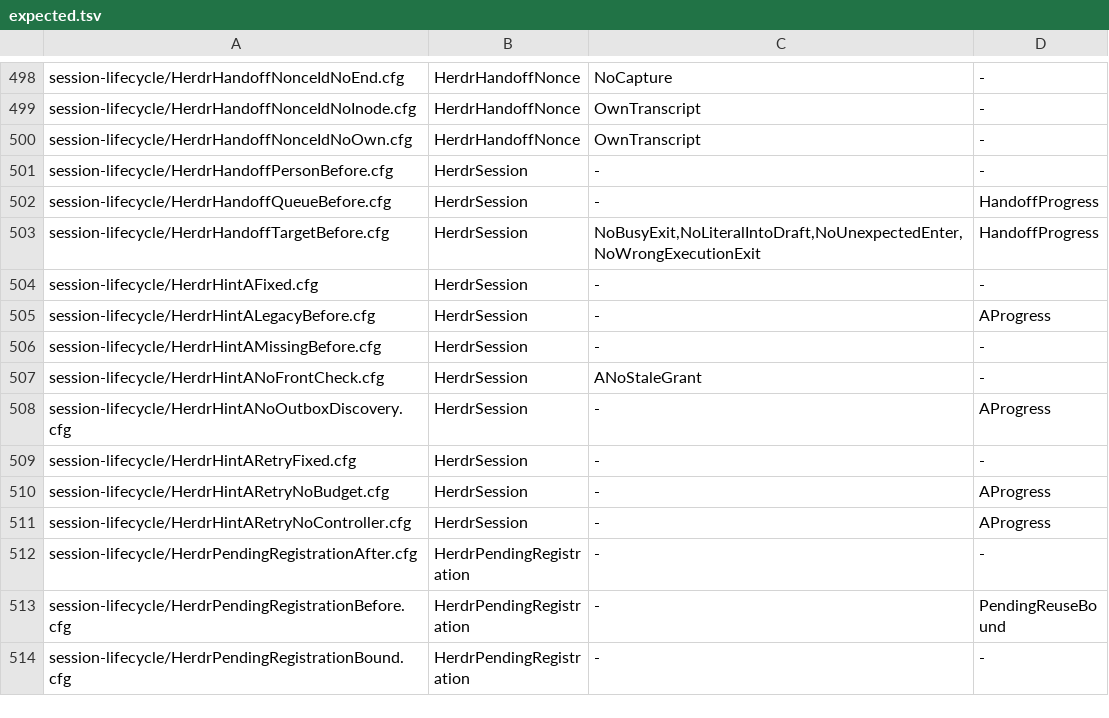
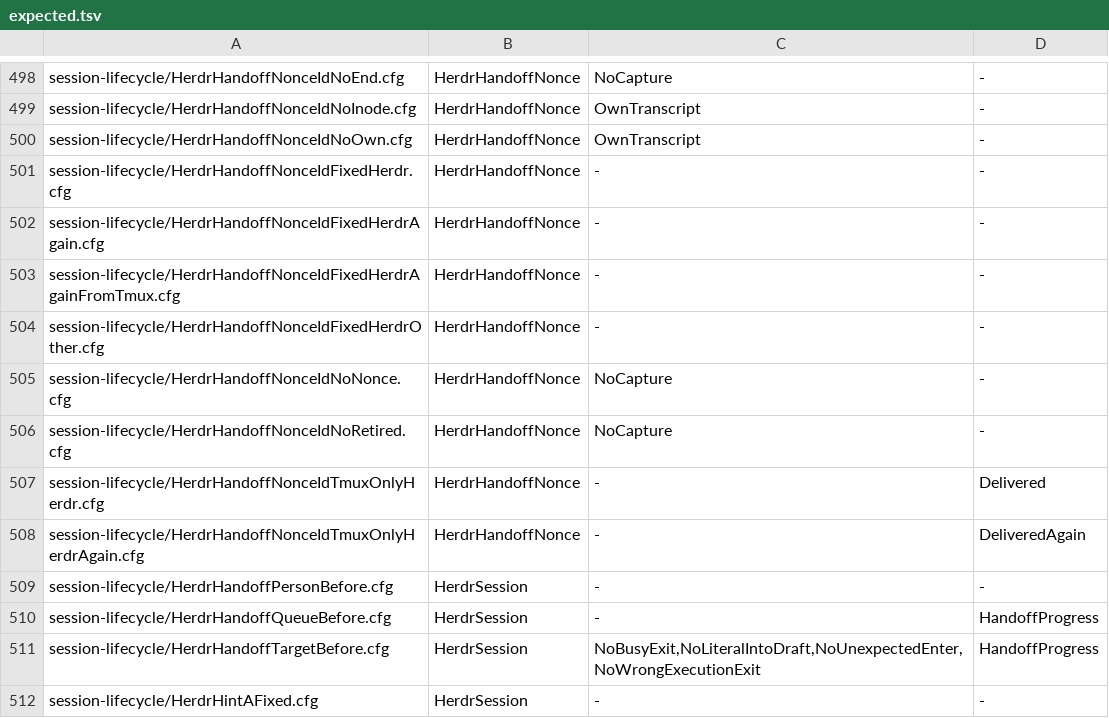
Before and after one commit to itismyfield/AgentDesk, a TSV file: docs/statecharts/expected.tsv, drawn as a sheet; only a part is shown, gaps mark what is left out; the shorter side is filled out with more unchanged rows.

```diff
--- a/docs/statecharts/expected.tsv
+++ b/docs/statecharts/expected.tsv
@@ -500,2 +500,10 @@ session-lifecycle/HerdrHandoffNonceIdNoInode.cfg	HerdrHandoffNonce	OwnTranscript
 session-lifecycle/HerdrHandoffNonceIdNoOwn.cfg	HerdrHandoffNonce	OwnTranscript	-
+session-lifecycle/HerdrHandoffNonceIdFixedHerdr.cfg	HerdrHandoffNonce	-	-
+session-lifecycle/HerdrHandoffNonceIdFixedHerdrAgain.cfg	HerdrHandoffNonce	-	-
+session-lifecycle/HerdrHandoffNonceIdFixedHerdrAgainFromTmux.cfg	HerdrHandoffNonce	-	-
+session-lifecycle/HerdrHandoffNonceIdFixedHerdrOther.cfg	HerdrHandoffNonce	-	-
+session-lifecycle/HerdrHandoffNonceIdNoNonce.cfg	HerdrHandoffNonce	NoCapture	-
+session-lifecycle/HerdrHandoffNonceIdNoRetired.cfg	HerdrHandoffNonce	NoCapture	-
+session-lifecycle/HerdrHandoffNonceIdTmuxOnlyHerdr.cfg	HerdrHandoffNonce	-	Delivered
+session-lifecycle/HerdrHandoffNonceIdTmuxOnlyHerdrAgain.cfg	HerdrHandoffNonce	-	DeliveredAgain
 session-lifecycle/HerdrHandoffPersonBefore.cfg	HerdrSession	-	-
```
Also changed, not shown: 33 other files.
